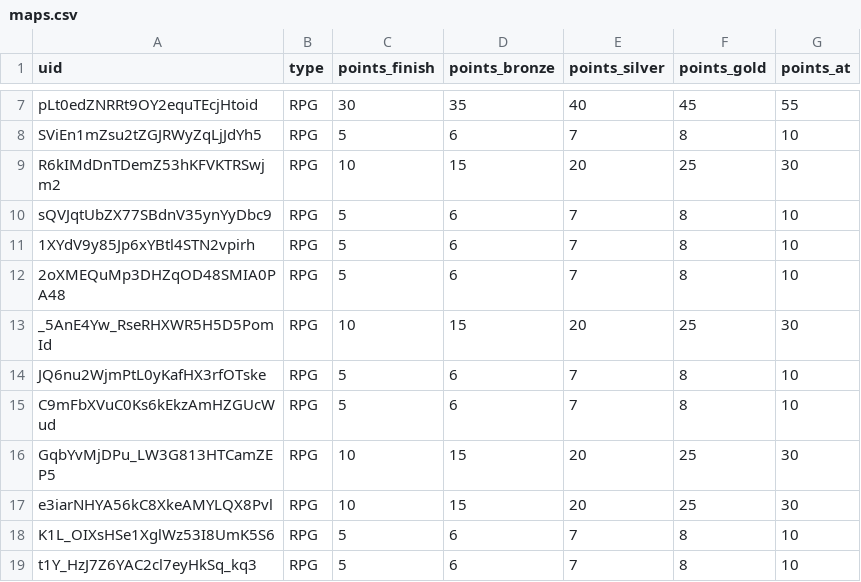
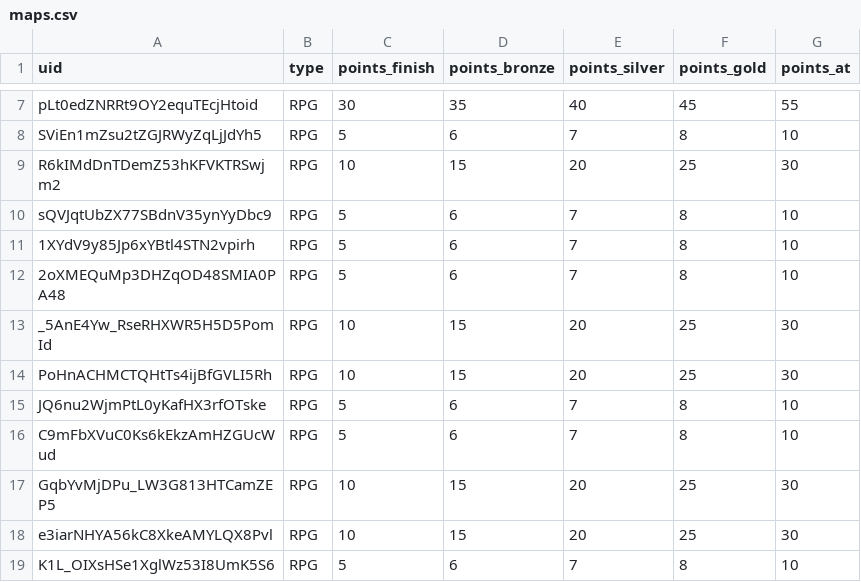
Before and after one commit to spl1nes/tmrank, a CSV file: maps.csv, drawn as a sheet; only a part is shown, gaps mark what is left out; the shorter side is filled out with more unchanged rows; the diff names each change by its address in the sheet, - before the commit and + after, or states it on an @@ line.

Commit message:
Update maps.csv

```diff
--- a/maps.csv
+++ b/maps.csv
+row 14: PoHnACHMCTQHtTs4ijBfGVLI5Rh | RPG | 10 | 15 | 20 | 25 | 30
```
